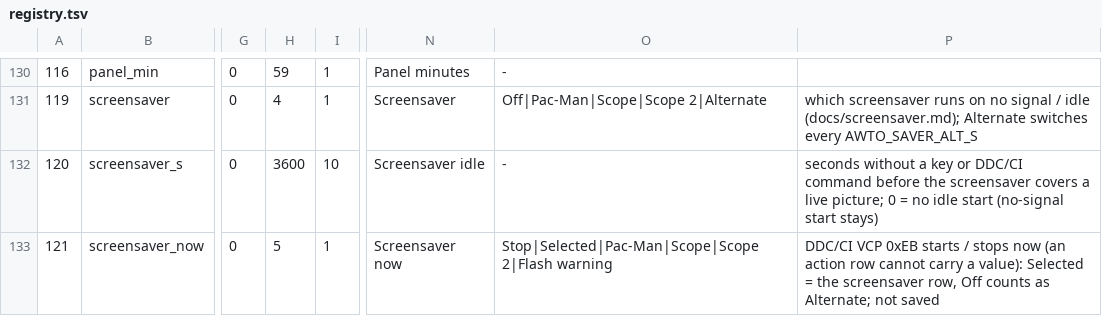
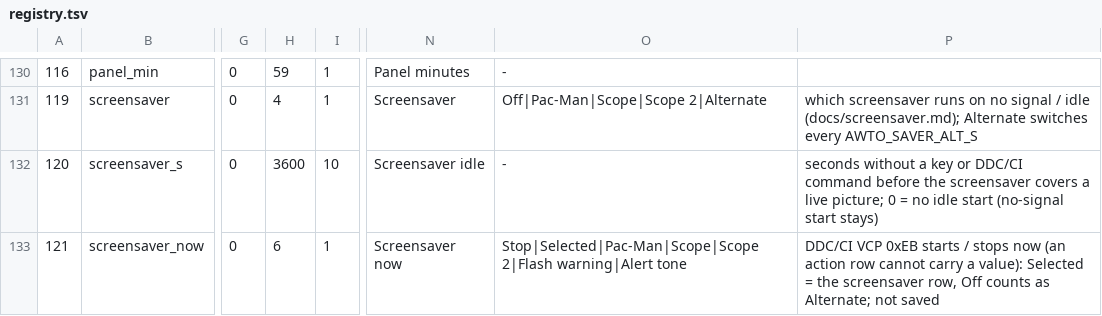
Before and after one commit to awto-au/awto-ddc, a TSV file: fw/rtdfw/settings/registry.tsv, drawn as a sheet; only a part is shown, gaps mark what is left out; the diff names each change by its address in the sheet, - before the commit and + after, or states it on an @@ line.

```diff
--- a/fw/rtdfw/settings/registry.tsv
+++ b/fw/rtdfw/settings/registry.tsv
-H133: 5
+H133: 6
-O133: Stop|Selected|Pac-Man|Scope|Scope 2|Flash warning
+O133: Stop|Selected|Pac-Man|Scope|Scope 2|Flash warning|Alert tone
```
Also changed, not shown: fw/awto/sync.tsv, fw/bank_layout.tsv, 13 other files.
